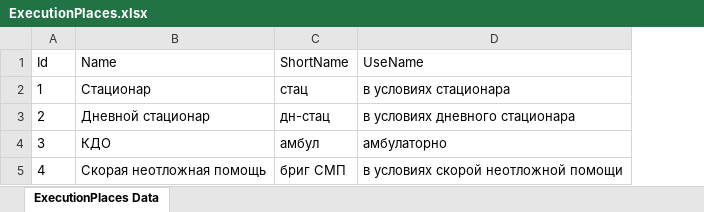
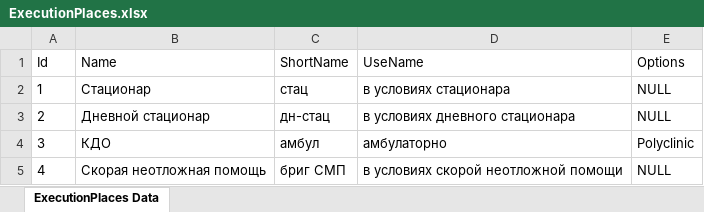
Before and after one commit to Demarsch/ChildCare, an Excel workbook: DatabaseUpdate/ExcelFiles/ExecutionPlaces.xlsx, sheet ExecutionPlaces Data, drawn as a sheet; values as stored, in another font and other column widths than the file's, no borders; the diff names each change by its address in the sheet, - before the commit and + after, or states it on an @@ line.

```diff
--- a/DatabaseUpdate/ExcelFiles/ExecutionPlaces.xlsx (sheet ExecutionPlaces Data)
+++ b/DatabaseUpdate/ExcelFiles/ExecutionPlaces.xlsx (sheet ExecutionPlaces Data)
+column E (Options), rows 2-5: NULL | NULL | Polyclinic | NULL
```
Also changed, not shown: 57 other files.
